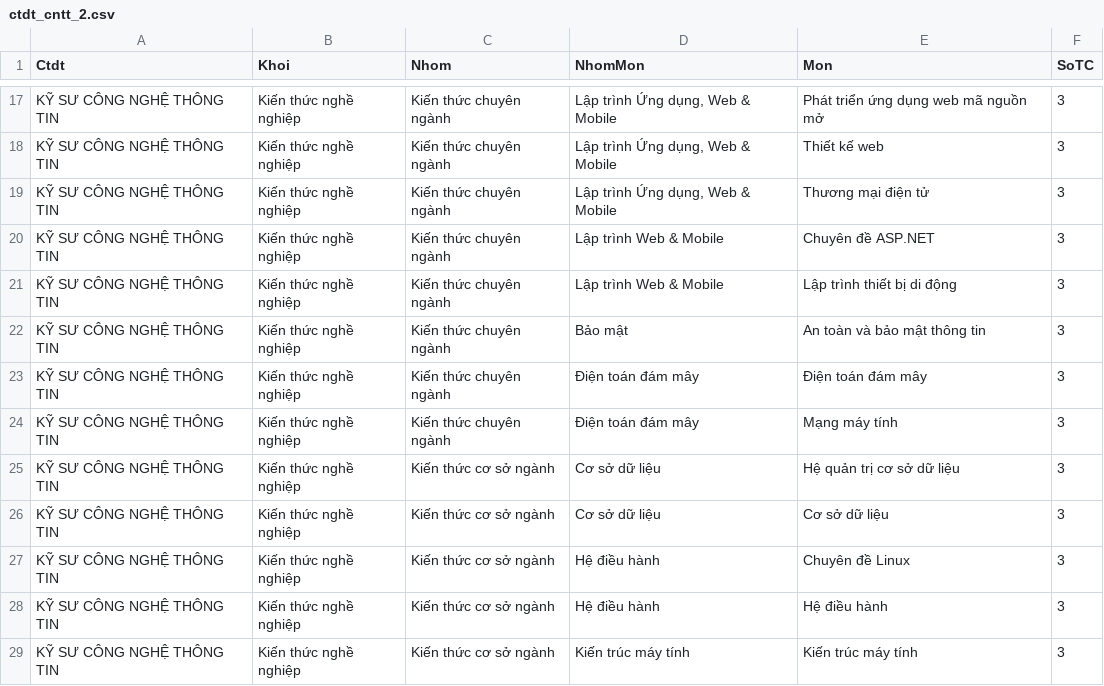
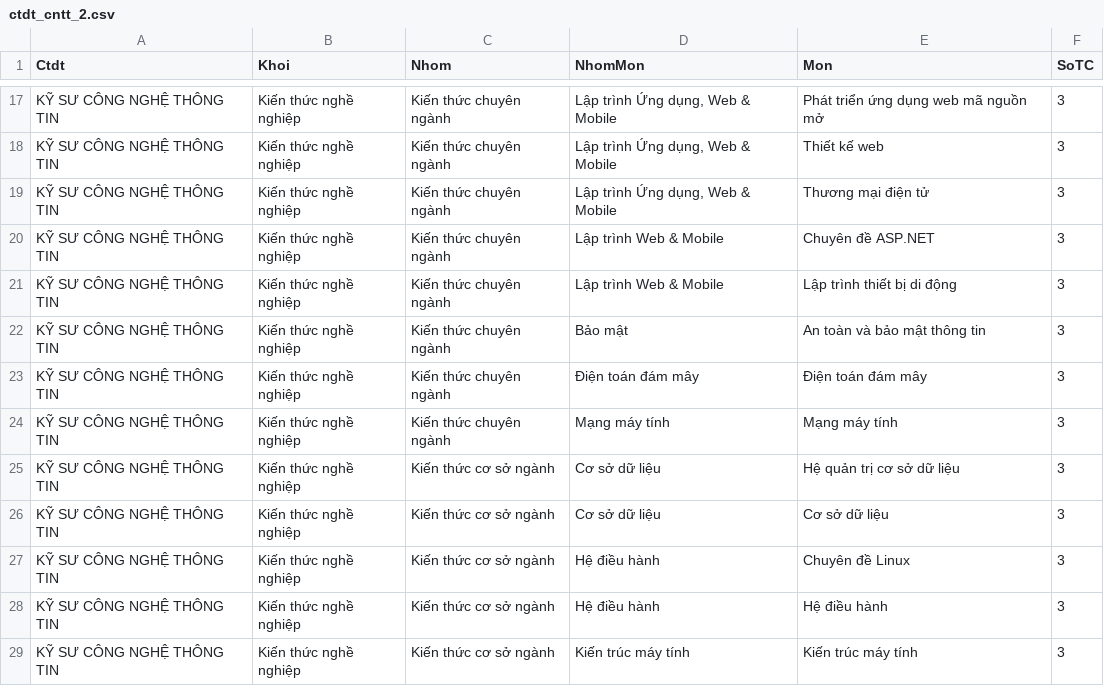
Before and after one commit to baoanth/datasets, a CSV file: ctdt_cntt_2.csv, drawn as a sheet; only a part is shown, gaps mark what is left out.

Commit message:
Add files via upload

```diff
--- a/ctdt_cntt_2.csv
+++ b/ctdt_cntt_2.csv
@@ -23,3 +23,3 @@ KỸ SƯ CÔNG NGHỆ THÔNG TIN,Kiến thức nghề nghiệp,Kiến thức chu
 KỸ SƯ CÔNG NGHỆ THÔNG TIN,Kiến thức nghề nghiệp,Kiến thức chuyên ngành,Điện toán đám mây,Điện toán đám mây,3
-KỸ SƯ CÔNG NGHỆ THÔNG TIN,Kiến thức nghề nghiệp,Kiến thức chuyên ngành,Điện toán đám mây,Mạng máy tính,3
+KỸ SƯ CÔNG NGHỆ THÔNG TIN,Kiến thức nghề nghiệp,Kiến thức chuyên ngành,Mạng máy tính,Mạng máy tính,3
 KỸ SƯ CÔNG NGHỆ THÔNG TIN,Kiến thức nghề nghiệp,Kiến thức cơ sở ngành,Cơ sở dữ liệu,Hệ quản trị cơ sở dữ liệu,3
```
